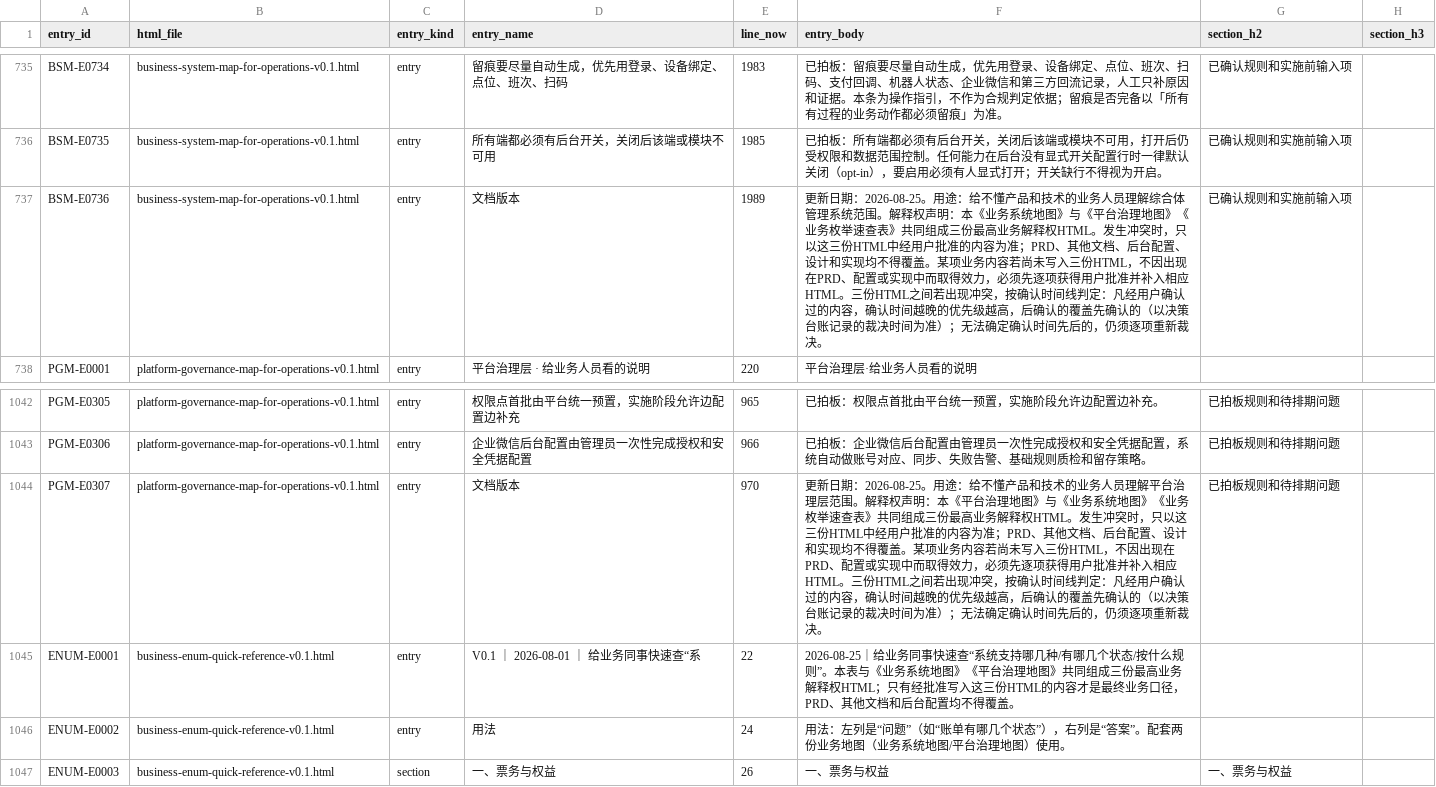
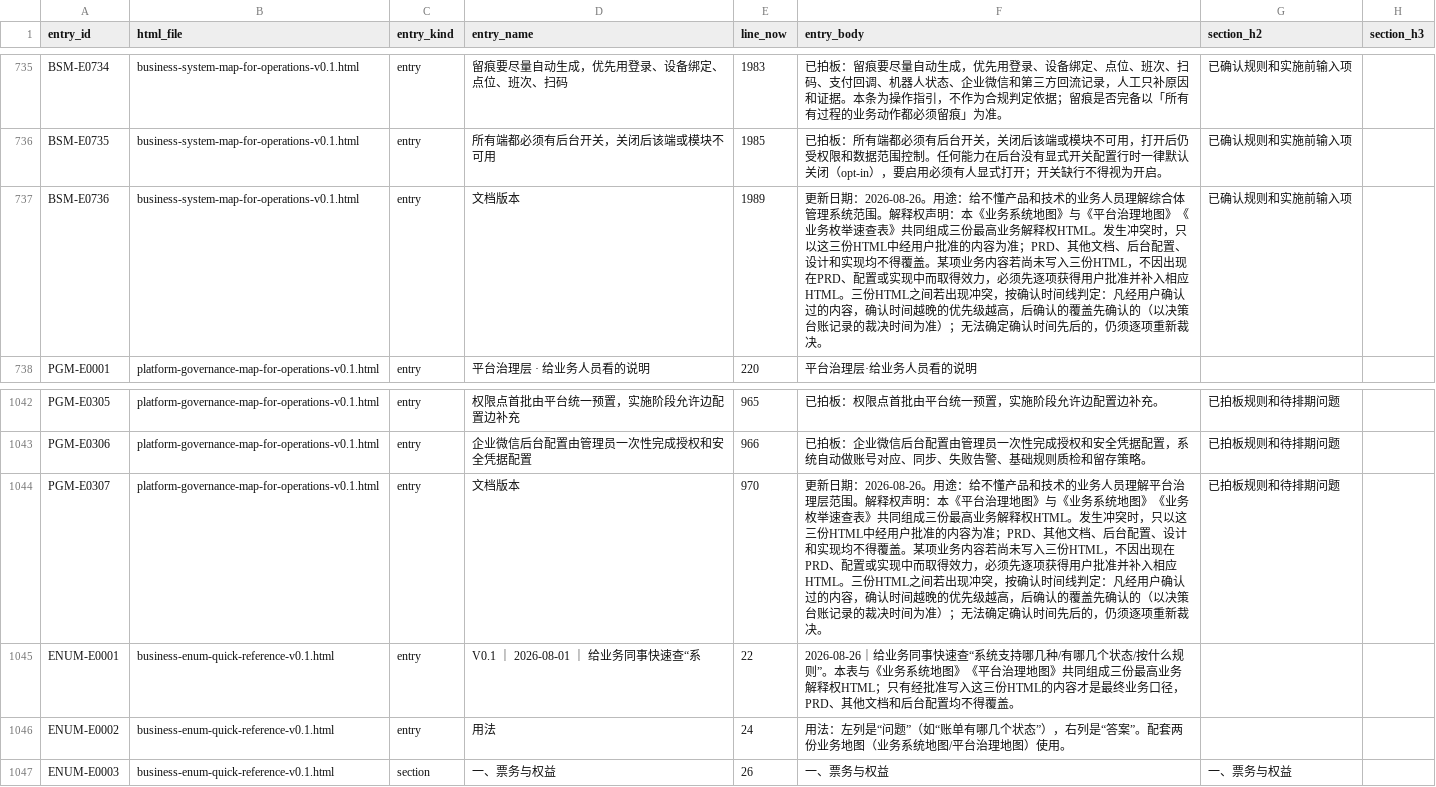
Before and after one commit to jxh1979/mall, a CSV file: docs/prd-audit/entry-registry.csv, drawn as a sheet; only a part is shown, gaps mark what is left out.

```diff
--- a/docs/prd-audit/entry-registry.csv
+++ b/docs/prd-audit/entry-registry.csv
@@ -736,3 +736,3 @@ BSM-E0734,business-system-map-for-operations-v0.1.html,entry,留痕要尽量自
 BSM-E0735,business-system-map-for-operations-v0.1.html,entry,所有端都必须有后台开关，关闭后该端或模块不可用,1985,已拍板：所有端都必须有后台开关，关闭后该端或模块不可用，打开后仍受权限和数据范围控制。任何能力在后台没有显式开关配置行时一律默认关闭（opt-in），要启用必须有人显式打开；开关缺行不得视为开启。,已确认规则和实施前输入项,
-BSM-E0736,business-system-map-for-operations-v0.1.html,entry,文档版本,1989,更新日期：2026-08-25。用途：给不懂产品和技术的业务人员理解综合体管理系统范围。解释权声明：本《业务系统地图》与《平台治理地图》《业务枚举速查表》共同组成三份最高业务解释权HTML。发生冲突时，只以这三份HTML中经用户批准的内容为准；PRD、其他文档、后台配置、设计和实现均不得覆盖。某项业务内容若尚未写入三份HTML，不因出现在PRD、配置或实现中而取得效力，必须先逐项获得用户批准并补入相应HTML。三份HTML之间若出现冲突，按确认时间线判定：凡经用户确认过的内容，确认时间越晚的优先级越高，后确认的覆盖先确认的（以决策台账记录的裁决时间为准）；无法确定确认时间先后的，仍须逐项重新裁决。,已确认规则和实施前输入项,
+BSM-E0736,business-system-map-for-operations-v0.1.html,entry,文档版本,1989,更新日期：2026-08-26。用途：给不懂产品和技术的业务人员理解综合体管理系统范围。解释权声明：本《业务系统地图》与《平台治理地图》《业务枚举速查表》共同组成三份最高业务解释权HTML。发生冲突时，只以这三份HTML中经用户批准的内容为准；PRD、其他文档、后台配置、设计和实现均不得覆盖。某项业务内容若尚未写入三份HTML，不因出现在PRD、配置或实现中而取得效力，必须先逐项获得用户批准并补入相应HTML。三份HTML之间若出现冲突，按确认时间线判定：凡经用户确认过的内容，确认时间越晚的优先级越高，后确认的覆盖先确认的（以决策台账记录的裁决时间为准）；无法确定确认时间先后的，仍须逐项重新裁决。,已确认规则和实施前输入项,
 "PGM-E0001","platform-governance-map-for-operations-v0.1.html","entry","平台治理层 · 给业务人员看的说明",220,"平台治理层·给业务人员看的说明","",""
@@ -1043,4 +1043,4 @@ PGM-E0305,platform-governance-map-for-operations-v0.1.html,entry,权限点首批
 PGM-E0306,platform-governance-map-for-operations-v0.1.html,entry,企业微信后台配置由管理员一次性完成授权和安全凭据配置,966,已拍板：企业微信后台配置由管理员一次性完成授权和安全凭据配置，系统自动做账号对应、同步、失败告警、基础规则质检和留存策略。,已拍板规则和待排期问题,
-PGM-E0307,platform-governance-map-for-operations-v0.1.html,entry,文档版本,970,更新日期：2026-08-25。用途：给不懂产品和技术的业务人员理解平台治理层范围。解释权声明：本《平台治理地图》与《业务系统地图》《业务枚举速查表》共同组成三份最高业务解释权HTML。发生冲突时，只以这三份HTML中经用户批准的内容为准；PRD、其他文档、后台配置、设计和实现均不得覆盖。某项业务内容若尚未写入三份HTML，不因出现在PRD、配置或实现中而取得效力，必须先逐项获得用户批准并补入相应HTML。三份HTML之间若出现冲突，按确认时间线判定：凡经用户确认过的内容，确认时间越晚的优先级越高，后确认的覆盖先确认的（以决策台账记录的裁决时间为准）；无法确定确认时间先后的，仍须逐项重新裁决。,已拍板规则和待排期问题,
-ENUM-E0001,business-enum-quick-reference-v0.1.html,entry,V0.1 ｜ 2026-08-01 ｜ 给业务同事快速查“系,22,2026-08-25｜给业务同事快速查“系统支持哪几种/有哪几个状态/按什么规则”。本表与《业务系统地图》《平台治理地图》共同组成三份最高业务解释权HTML；只有经批准写入这三份HTML的内容才是最终业务口径，PRD、其他文档和后台配置均不得覆盖。,,
+PGM-E0307,platform-governance-map-for-operations-v0.1.html,entry,文档版本,970,更新日期：2026-08-26。用途：给不懂产品和技术的业务人员理解平台治理层范围。解释权声明：本《平台治理地图》与《业务系统地图》《业务枚举速查表》共同组成三份最高业务解释权HTML。发生冲突时，只以这三份HTML中经用户批准的内容为准；PRD、其他文档、后台配置、设计和实现均不得覆盖。某项业务内容若尚未写入三份HTML，不因出现在PRD、配置或实现中而取得效力，必须先逐项获得用户批准并补入相应HTML。三份HTML之间若出现冲突，按确认时间线判定：凡经用户确认过的内容，确认时间越晚的优先级越高，后确认的覆盖先确认的（以决策台账记录的裁决时间为准）；无法确定确认时间先后的，仍须逐项重新裁决。,已拍板规则和待排期问题,
+ENUM-E0001,business-enum-quick-reference-v0.1.html,entry,V0.1 ｜ 2026-08-01 ｜ 给业务同事快速查“系,22,2026-08-26｜给业务同事快速查“系统支持哪几种/有哪几个状态/按什么规则”。本表与《业务系统地图》《平台治理地图》共同组成三份最高业务解释权HTML；只有经批准写入这三份HTML的内容才是最终业务口径，PRD、其他文档和后台配置均不得覆盖。,,
 "ENUM-E0002","business-enum-quick-reference-v0.1.html","entry","用法",24,"用法：左列是“问题”（如“账单有哪几个状态”），右列是“答案”。配套两份业务地图（业务系统地图/平台治理地图）使用。","",""
```
Also changed, not shown: docs/prd-audit/authority-rule-ledger.csv, 4 other files.
